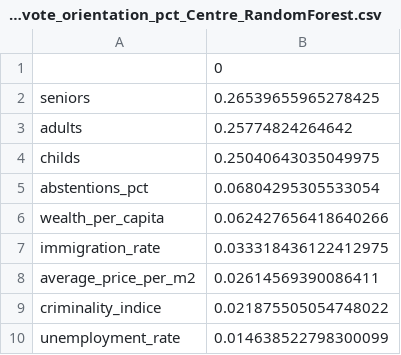
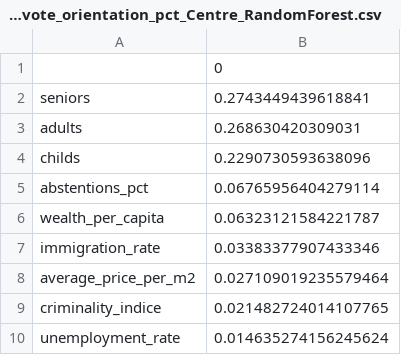
Before and after one commit to Ayden1416/MSPR-block-3, a CSV file: annexes/feature_importance_vote_orientation_pct_Centre_RandomForest.csv, drawn as a sheet.

```diff
--- a/annexes/feature_importance_vote_orientation_pct_Centre_RandomForest.csv
+++ b/annexes/feature_importance_vote_orientation_pct_Centre_RandomForest.csv
@@ -1,10 +1,10 @@
 ,0
-seniors,0.26539655965278425
-adults,0.25774824264642
-childs,0.25040643035049975
-abstentions_pct,0.06804295305533054
-wealth_per_capita,0.062427656418640266
-immigration_rate,0.033318436122412975
-average_price_per_m2,0.02614569390086411
-criminality_indice,0.021875505054748022
-unemployment_rate,0.014638522798300099
+seniors,0.2743449439618841
+adults,0.268630420309031
+childs,0.2290730593638096
+abstentions_pct,0.06765956404279114
+wealth_per_capita,0.06323121584221787
+immigration_rate,0.03383377907433346
+average_price_per_m2,0.027109019235579464
+criminality_indice,0.021482724014107765
+unemployment_rate,0.014635274156245624
```
Also changed, not shown: annexes/feature_importance_vote_orientation_pct_Droite_RandomForest.csv, annexes/feature_importance_vote_orientation_pct_Gauche_RandomForest.csv, 12 other files.
